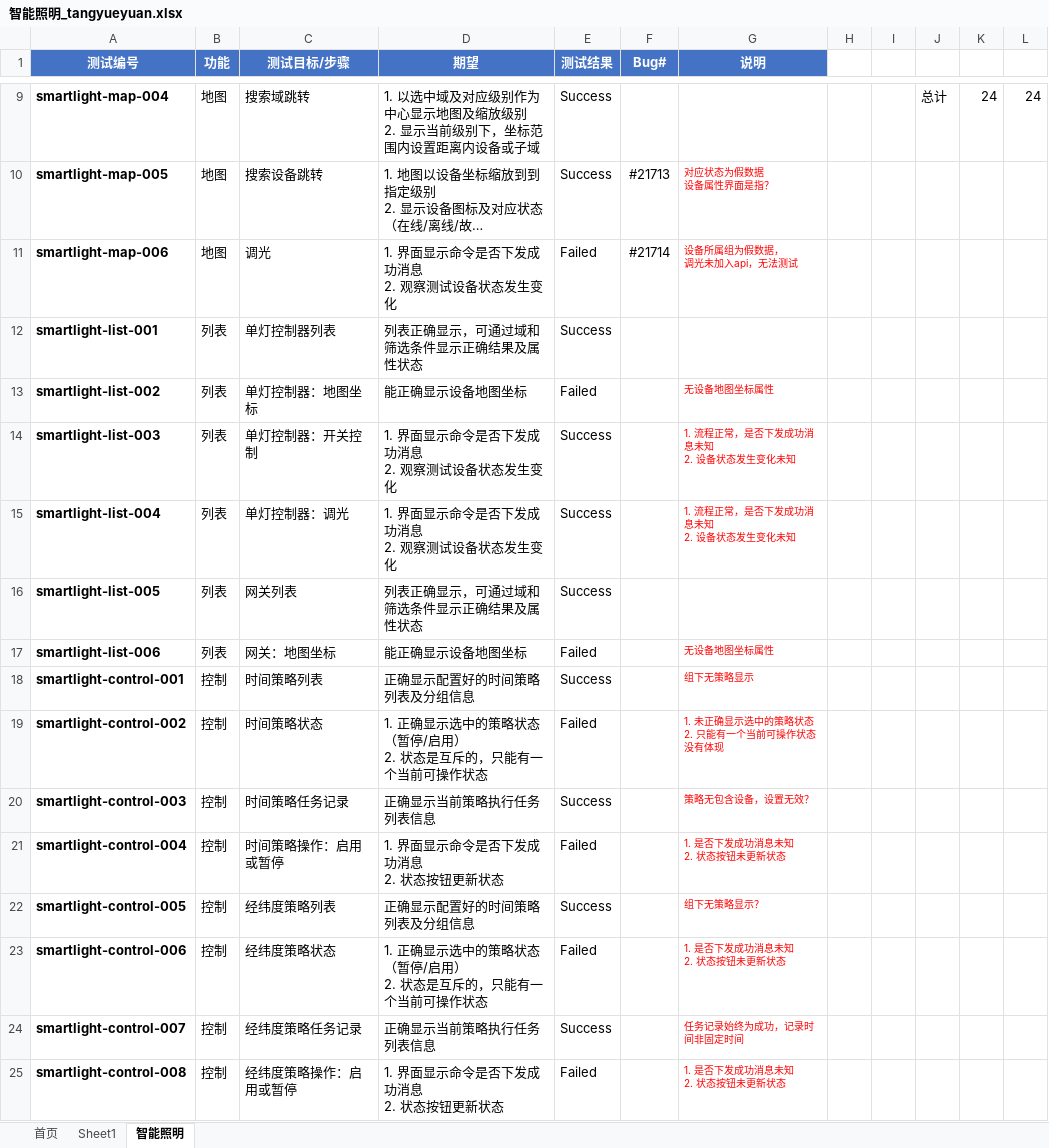
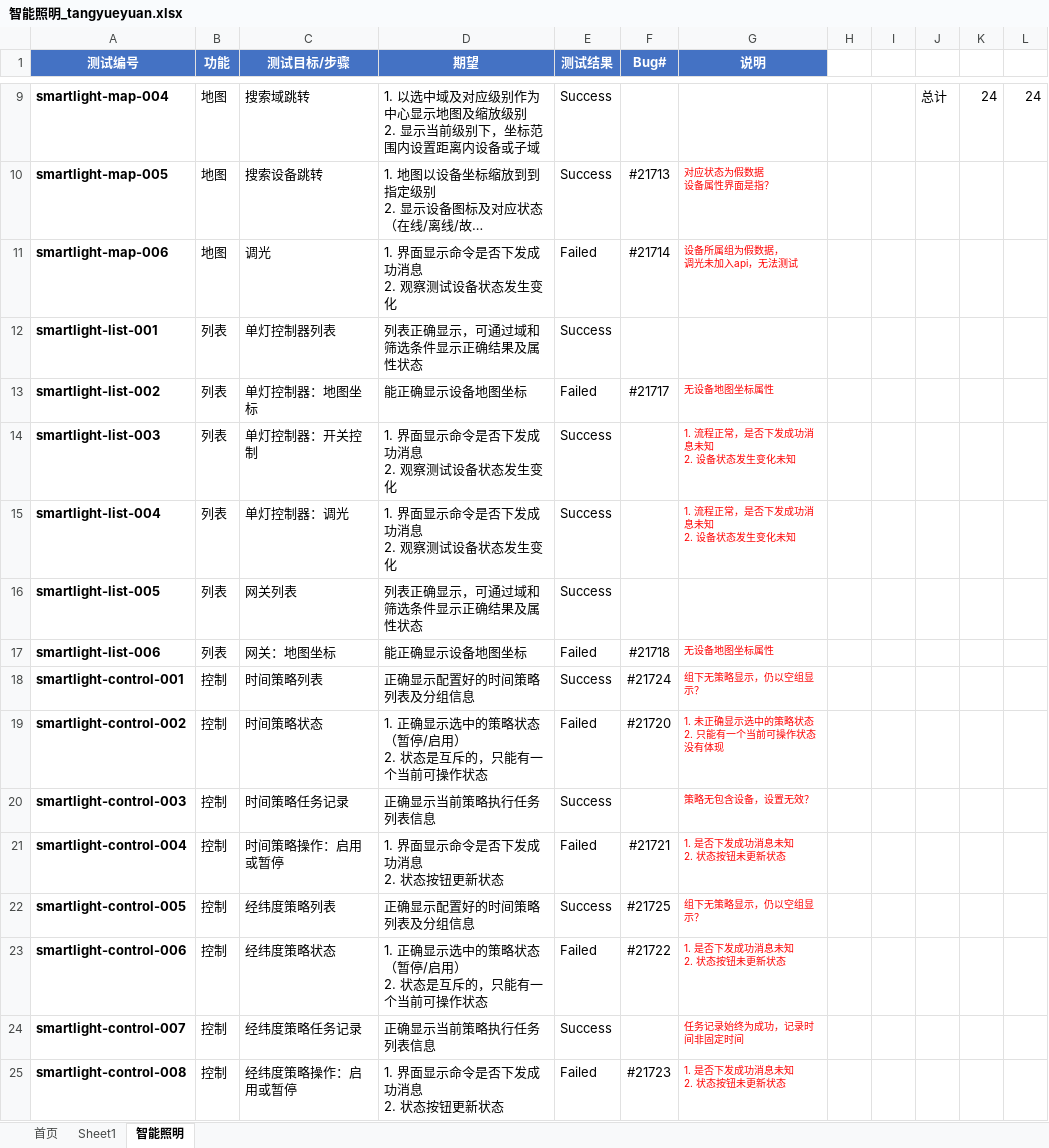
Before and after one commit to wujianjun789/practiselib, an Excel workbook: testcases/sprint12/智能照明_tangyueyuan.xlsx, sheet 智能照明, drawn as a sheet; only a part is shown, gaps mark what is left out; long unchanged cells end in …; values as stored, in another font and other column widths than the file's, no borders; charts and pictures and conditional formats not drawn; the diff names each change by its address in the sheet, - before the commit and + after, or states it on an @@ line.

```diff
--- a/testcases/sprint12/智能照明_tangyueyuan.xlsx (sheet 智能照明)
+++ b/testcases/sprint12/智能照明_tangyueyuan.xlsx (sheet 智能照明)
-F13 (Bug#): (empty)
+F13 (Bug#): #21717
-F17 (Bug#): (empty)
+F17 (Bug#): #21718
-F18 (Bug#): (empty)
+F18 (Bug#): #21724
-G18 (说明): 组下无策略显示
+G18 (说明): 组下无策略显示，仍以空组显示？
-F19 (Bug#): (empty)
+F19 (Bug#): #21720
-F21 (Bug#): (empty)
+F21 (Bug#): #21721
-F22 (Bug#): (empty)
+F22 (Bug#): #21725
-G22 (说明): 组下无策略显示？
+G22 (说明): 组下无策略显示，仍以空组显示？
-F23 (Bug#): (empty)
+F23 (Bug#): #21722
-F25 (Bug#): (empty)
+F25 (Bug#): #21723
```
Also changed, not shown: 9 other files.
